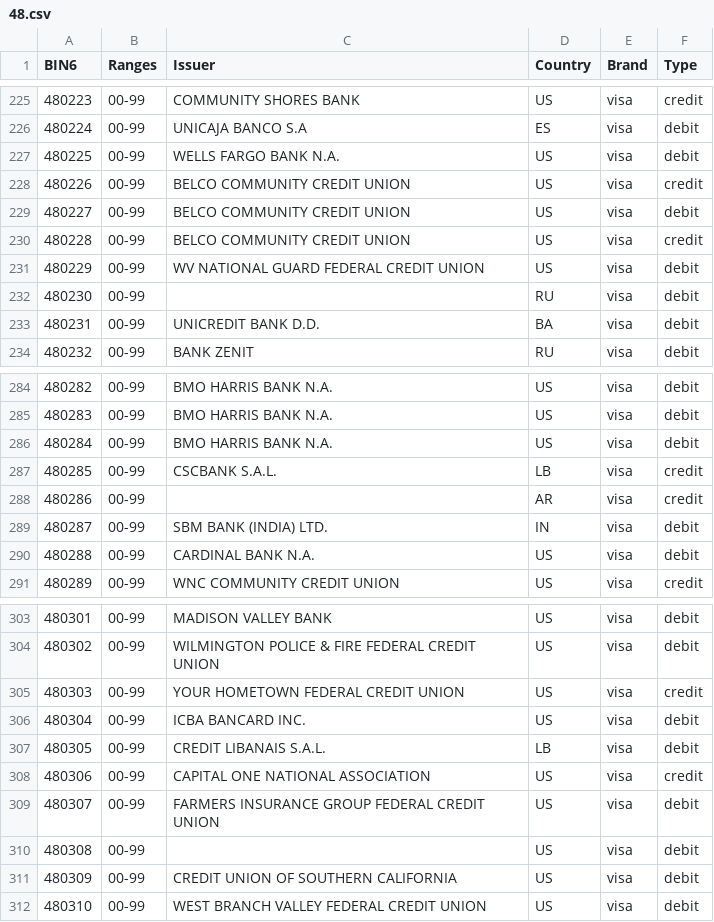
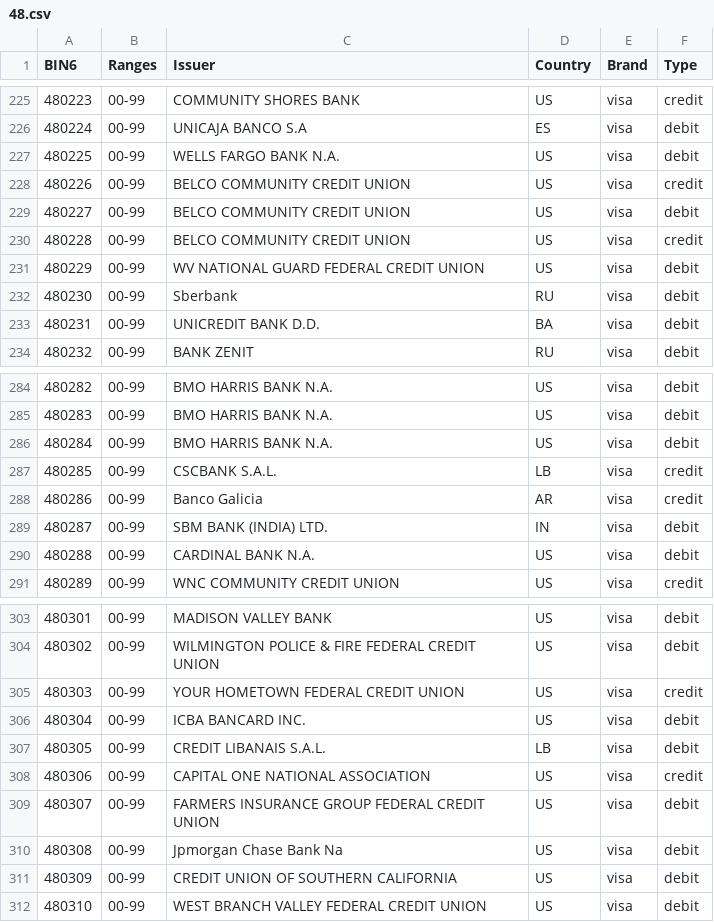
Before and after one commit to Wayproyect/openbiin, a CSV file: functions/data/48.csv, drawn as a sheet; only a part is shown, gaps mark what is left out; the diff covers the shown part only.

```diff
--- a/functions/data/48.csv
+++ b/functions/data/48.csv
@@ -231,3 +231,3 @@ BIN6,Ranges,Issuer,Country,Brand,Type
 480229,00-99,WV NATIONAL GUARD FEDERAL CREDIT UNION,US,visa,debit
-480230,00-99,,RU,visa,debit
+480230,00-99,Sberbank,RU,visa,debit
 480231,00-99,UNICREDIT BANK D.D.,BA,visa,debit
@@ -287,3 +287,3 @@ BIN6,Ranges,Issuer,Country,Brand,Type
 480285,00-99,CSCBANK S.A.L.,LB,visa,credit
-480286,00-99,,AR,visa,credit
+480286,00-99,Banco Galicia,AR,visa,credit
 480287,00-99,SBM BANK (INDIA) LTD.,IN,visa,debit
@@ -309,3 +309,3 @@ BIN6,Ranges,Issuer,Country,Brand,Type
 480307,00-99,FARMERS INSURANCE GROUP FEDERAL CREDIT UNION,US,visa,debit
-480308,00-99,,US,visa,debit
+480308,00-99,Jpmorgan Chase Bank Na,US,visa,debit
 480309,00-99,CREDIT UNION OF SOUTHERN CALIFORNIA,US,visa,debit
```
Also changed, not shown: 7 edited cells elsewhere in this file.
